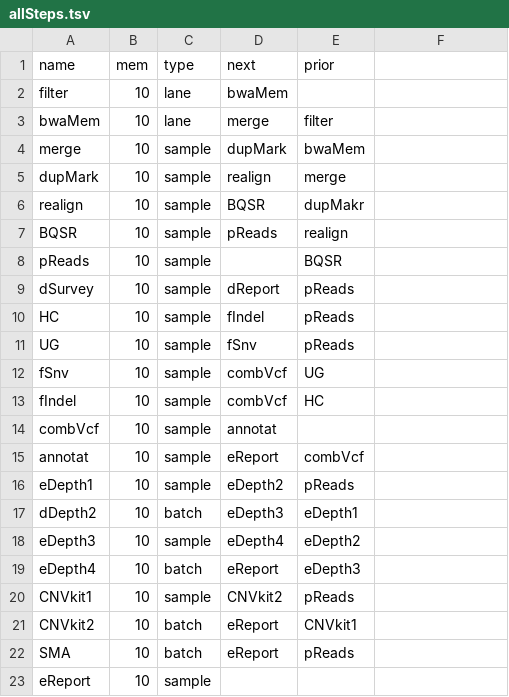
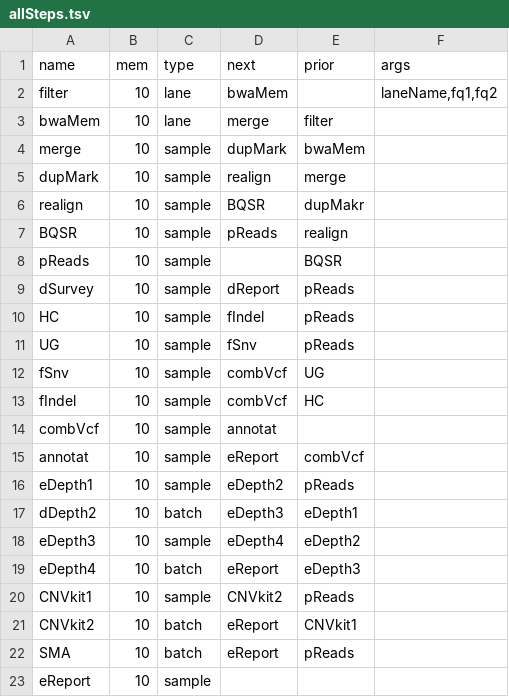
Before and after one commit to liserjrqlxue/WESIM, a TSV file: allSteps.tsv, drawn as a sheet.

```diff
--- a/allSteps.tsv
+++ b/allSteps.tsv
@@ -1,3 +1,3 @@
-name	mem	type	next	prior
-filter	10	lane	bwaMem	
+name	mem	type	next	prior	args
+filter	10	lane	bwaMem		laneName,fq1,fq2
 bwaMem	10	lane	merge	filter
```
Also changed, not shown: 2 other files.
